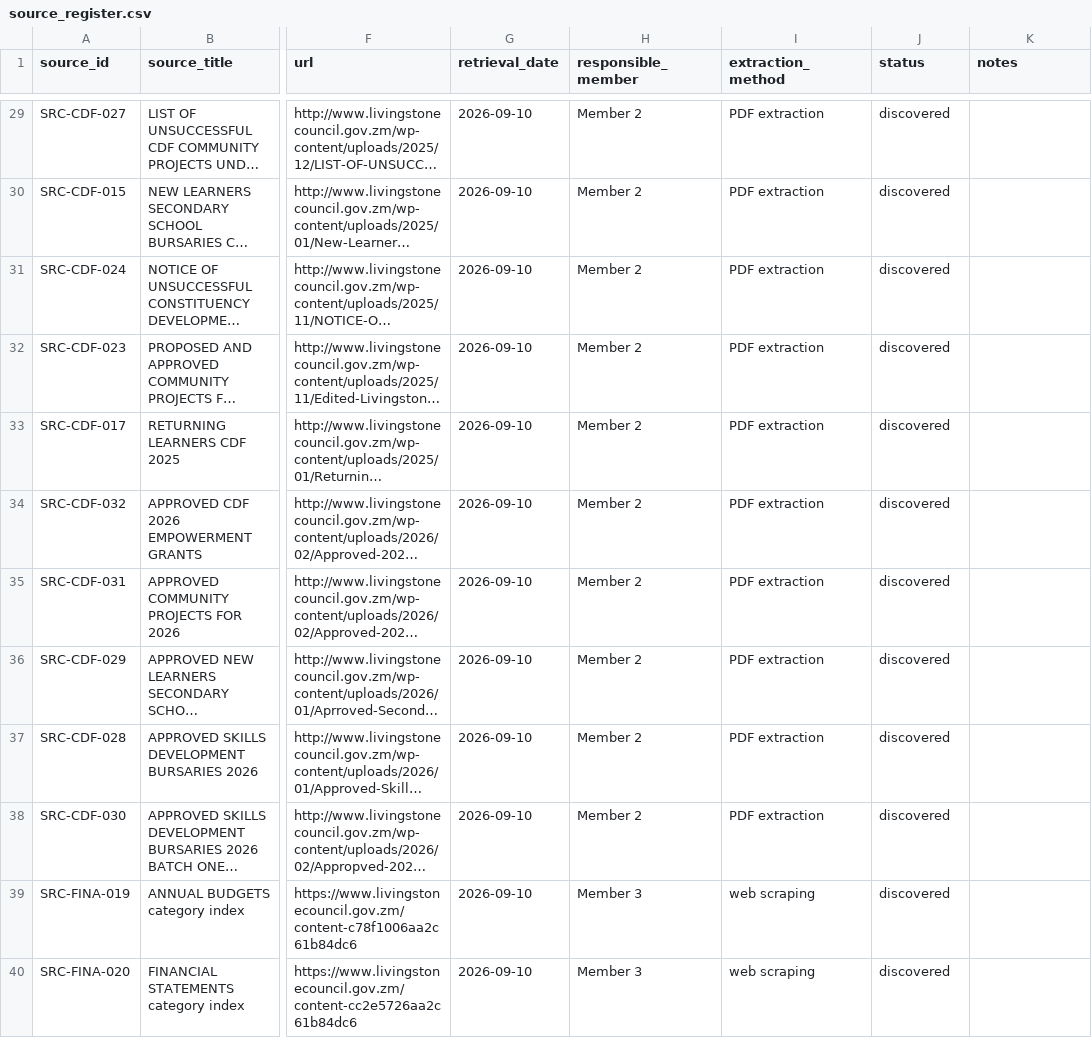
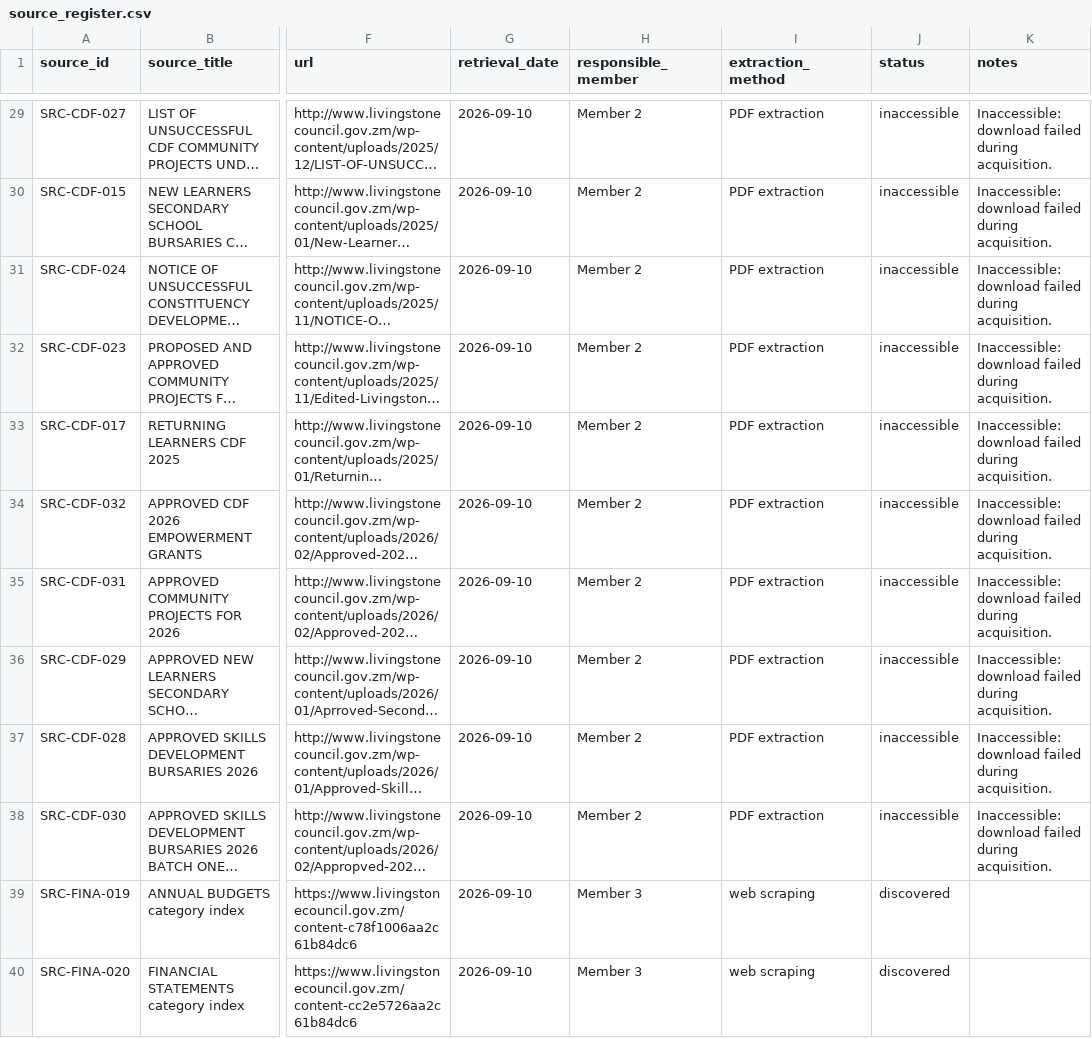
Before and after one commit to Codart-web/unza-csc4792-Team4-livingstone-city-council-dm-miniProject, a CSV file: docs/source_register/source_register.csv, drawn as a sheet; only a part is shown, gaps mark what is left out; long unchanged cells end in …; the diff covers the shown part only; the diff names each change by its address in the sheet, - before the commit and + after, or states it on an @@ line.

```diff
--- a/docs/source_register/source_register.csv
+++ b/docs/source_register/source_register.csv
-J29:J38 (status): discovered
+J29:J38 (status): inaccessible
-K29:K38 (notes): (empty)
+K29:K38 (notes): Inaccessible: download failed during acquisition.
```
Also changed, not shown: 54 edited cells elsewhere in this file, 2 other files.
